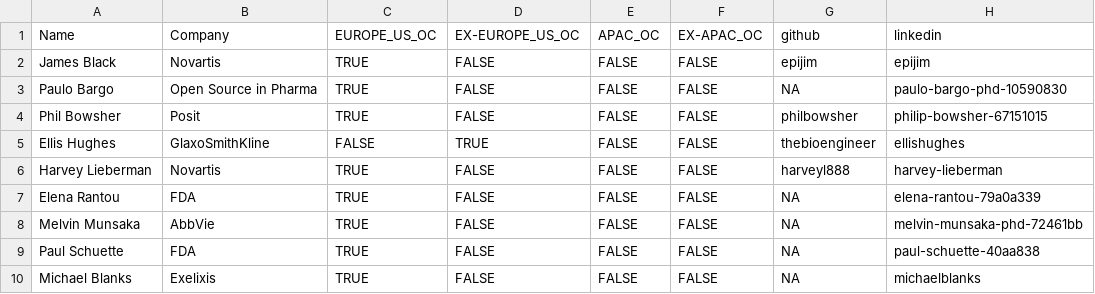
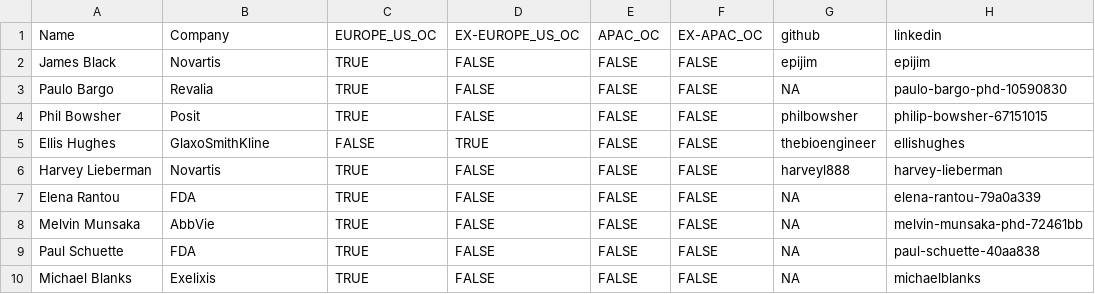
Before and after one commit to rinpharma/data-pipelines, a CSV file: output/processed_team.csv, drawn as a sheet; only a part is shown.

```diff
--- a/output/processed_team.csv
+++ b/output/processed_team.csv
@@ -2,3 +2,3 @@
 "James Black","Novartis",TRUE,FALSE,FALSE,FALSE,"epijim","epijim"
-"Paulo Bargo","Open Source in Pharma",TRUE,FALSE,FALSE,FALSE,NA,"paulo-bargo-phd-10590830"
+"Paulo Bargo","Revalia",TRUE,FALSE,FALSE,FALSE,NA,"paulo-bargo-phd-10590830"
 "Phil Bowsher","Posit",TRUE,FALSE,FALSE,FALSE,"philbowsher","philip-bowsher-67151015"
```
Also changed, not shown: processed_team.csv, 2 other files.
